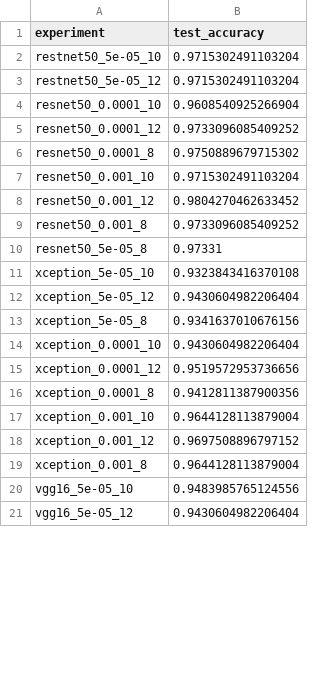
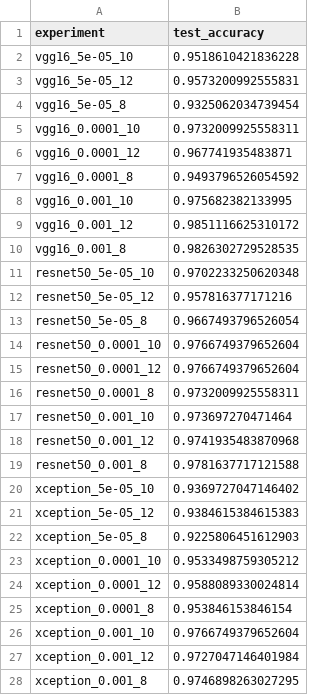
Before and after one commit to aterana3/Proyecto-IA, a CSV file: test_accuracy_log.csv, drawn as a sheet; only a part is shown; the diff covers the shown part only.

```diff
--- a/test_accuracy_log.csv
+++ b/test_accuracy_log.csv
@@ -1,21 +1,28 @@
 experiment,test_accuracy
-restnet50_5e-05_10,0.9715302491103204
-restnet50_5e-05_12,0.9715302491103204
-resnet50_0.0001_10,0.9608540925266904
-resnet50_0.0001_12,0.9733096085409252
-resnet50_0.0001_8,0.9750889679715302
-resnet50_0.001_10,0.9715302491103204
-resnet50_0.001_12,0.9804270462633452
-resnet50_0.001_8,0.9733096085409252
-resnet50_5e-05_8,0.97331
-xception_5e-05_10,0.9323843416370108
-xception_5e-05_12,0.9430604982206404
-xception_5e-05_8,0.9341637010676156
-xception_0.0001_10,0.9430604982206404
-xception_0.0001_12,0.9519572953736656
-xception_0.0001_8,0.9412811387900356
-xception_0.001_10,0.9644128113879004
-xception_0.001_12,0.9697508896797152
-xception_0.001_8,0.9644128113879004
-vgg16_5e-05_10,0.9483985765124556
-vgg16_5e-05_12,0.9430604982206404
+vgg16_5e-05_10,0.9518610421836228
+vgg16_5e-05_12,0.9573200992555831
+vgg16_5e-05_8,0.9325062034739454
+vgg16_0.0001_10,0.9732009925558311
+vgg16_0.0001_12,0.967741935483871
+vgg16_0.0001_8,0.9493796526054592
+vgg16_0.001_10,0.975682382133995
+vgg16_0.001_12,0.9851116625310172
+vgg16_0.001_8,0.9826302729528535
+resnet50_5e-05_10,0.9702233250620348
+resnet50_5e-05_12,0.957816377171216
+resnet50_5e-05_8,0.9667493796526054
+resnet50_0.0001_10,0.9766749379652604
+resnet50_0.0001_12,0.9766749379652604
+resnet50_0.0001_8,0.9732009925558311
+resnet50_0.001_10,0.973697270471464
+resnet50_0.001_12,0.9741935483870968
+resnet50_0.001_8,0.9781637717121588
+xception_5e-05_10,0.9369727047146402
+xception_5e-05_12,0.9384615384615383
+xception_5e-05_8,0.9225806451612903
+xception_0.0001_10,0.9533498759305212
+xception_0.0001_12,0.9588089330024814
+xception_0.0001_8,0.953846153846154
+xception_0.001_10,0.9766749379652604
+xception_0.001_12,0.9727047146401984
+xception_0.001_8,0.9746898263027295
```
Also changed, not shown: 7 removed rows elsewhere in this file, resultados_modelos.csv, 52 other files.
